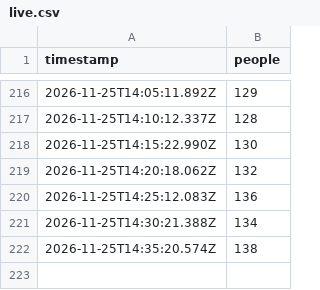
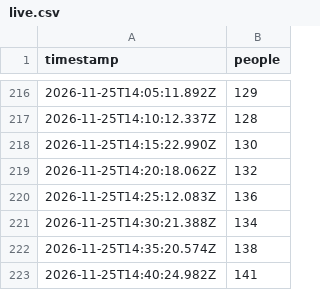
Before and after one commit to bogar/ocupacion-club, a CSV file: data/live.csv, drawn as a sheet; only a part is shown, gaps mark what is left out.

```diff
--- a/data/live.csv
+++ b/data/live.csv
@@ -222 +222,2 @@ timestamp,people
 2026-11-25T14:35:20.574Z,138
+2026-11-25T14:40:24.982Z,141
```
Also changed, not shown: 2 other files.
